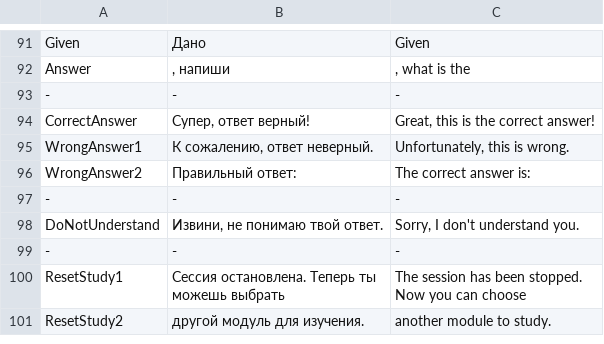
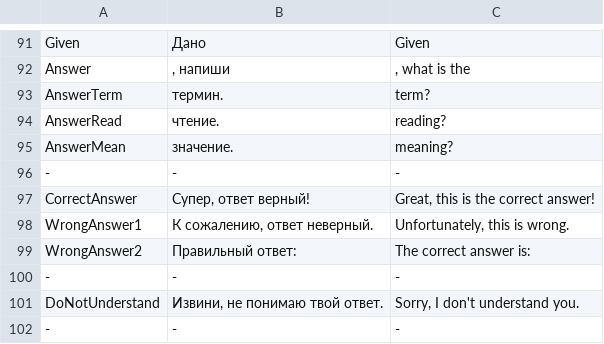
Before and after one commit to anupyldd/garibenka, a TSV file: Garibenka/Settings/loc.tsv, drawn as a sheet; only a part is shown, gaps mark what is left out; the shorter side is filled out with more unchanged rows; the diff names each change by its address in the sheet, - before the commit and + after, or states it on an @@ line.

```diff
--- a/Garibenka/Settings/loc.tsv
+++ b/Garibenka/Settings/loc.tsv
+row 93: AnswerTerm | термин. | term?
+row 94: AnswerRead | чтение. | reading?
+row 95: AnswerMean | значение. | meaning?
```
Also changed, not shown: 3 other files.
